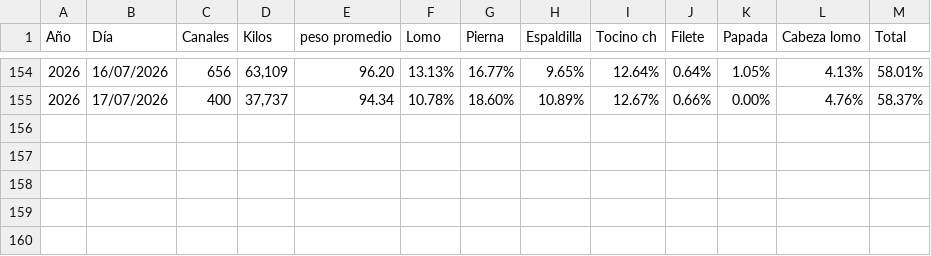
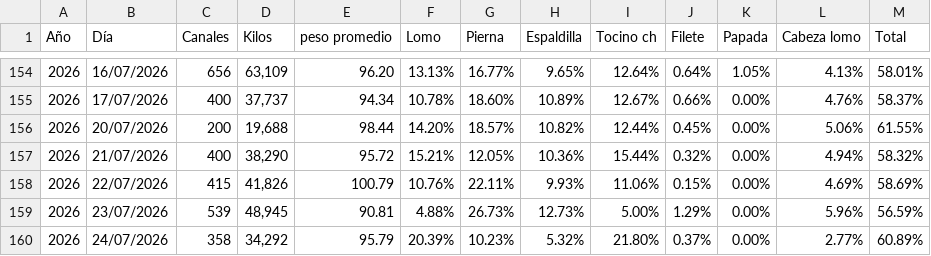
Before and after one commit to rosaliolh/Rendimientos, a CSV file: Herramienta_canal_diario.csv, drawn as a sheet; only a part is shown, gaps mark what is left out.

Commit message:
Update Herramienta_canal_diario.csv

```diff
--- a/Herramienta_canal_diario.csv
+++ b/Herramienta_canal_diario.csv
@@ -155 +155,6 @@ Año,Día,Canales,Kilos,peso promedio,Lomo,Pierna,Espaldilla,Tocino ch,Filete,Pa
 2026,17/07/2026,"400","37,737",94.34,10.78%,18.60%,10.89%,12.67%,0.66%,0.00%,4.76%,58.37%
+2026,20/07/2026,"200","19,688",98.44,14.20%,18.57%,10.82%,12.44%,0.45%,0.00%,5.06%,61.55%
+2026,21/07/2026,"400","38,290",95.72,15.21%,12.05%,10.36%,15.44%,0.32%,0.00%,4.94%,58.32%
+2026,22/07/2026,"415","41,826",100.79,10.76%,22.11%,9.93%,11.06%,0.15%,0.00%,4.69%,58.69%
+2026,23/07/2026,"539","48,945",90.81,4.88%,26.73%,12.73%,5.00%,1.29%,0.00%,5.96%,56.59%
+2026,24/07/2026,"358","34,292",95.79,20.39%,10.23%,5.32%,21.80%,0.37%,0.00%,2.77%,60.89%
```
